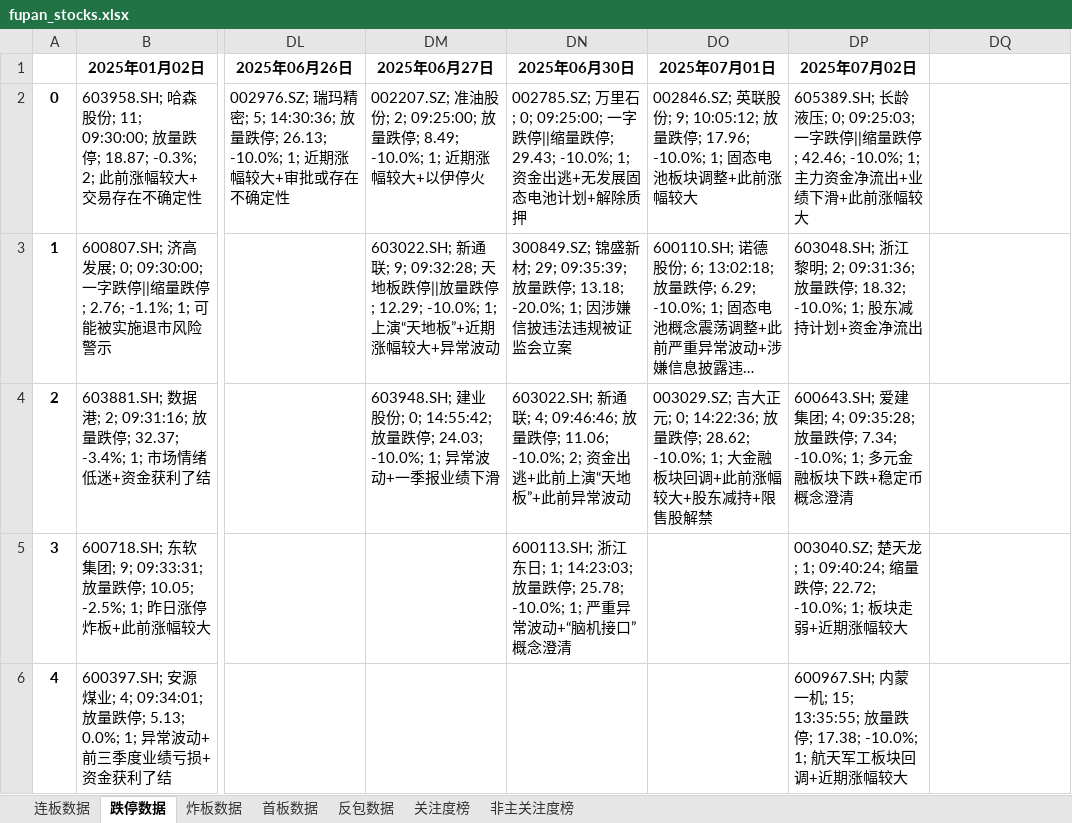
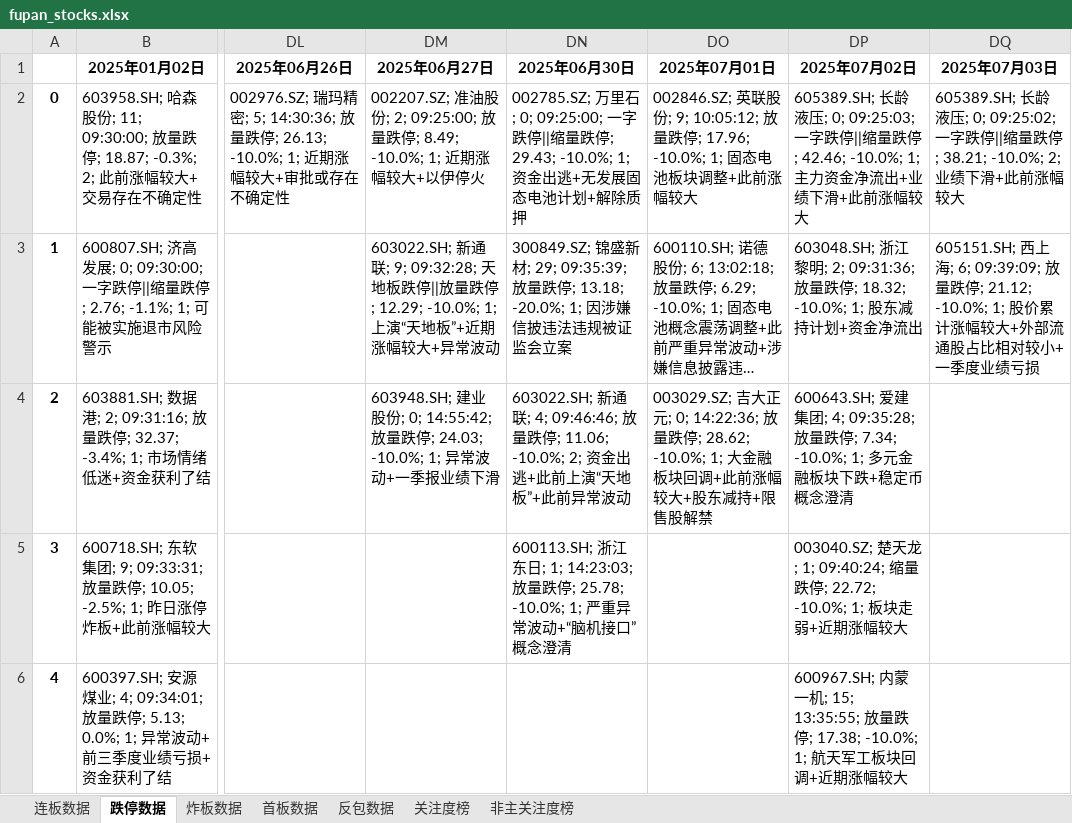
Before and after one commit to KealLiang/HardTrading, an Excel workbook: excel/fupan_stocks.xlsx, sheet 跌停数据, drawn as a sheet; only a part is shown, gaps mark what is left out; long unchanged cells end in …; values as stored, in another font and other column widths than the file's, no borders; the diff names each change by its address in the sheet, - before the commit and + after, or states it on an @@ line.

```diff
--- a/excel/fupan_stocks.xlsx (sheet 跌停数据)
+++ b/excel/fupan_stocks.xlsx (sheet 跌停数据)
-DQ1: (empty)
+DQ1: 2025年07月03日
-DQ2 (2025年07月03日): (empty)
+DQ2 (2025年07月03日): 605389.SH; 长龄液压; 0; 09:25:02; 一字跌停||缩量跌停; 38.21; -10.0%; 2; 业绩下滑+此前涨幅较大
-DQ3 (2025年07月03日): (empty)
+DQ3 (2025年07月03日): 605151.SH; 西上海; 6; 09:39:09; 放量跌停; 21.12; -10.0%; 1; 股价累计涨幅较大+外部流通股占比相对较小+一季度业绩亏损
```
Also changed, not shown: sheet 反包数据, sheet 非主关注度榜, sheet 关注度榜, sheet 炸板数据, sheet 连板数据, sheet 首板数据, excel/fupan_analysis.xlsx, excel/fupan_stocks_non_main.xlsx, 3 other files.
